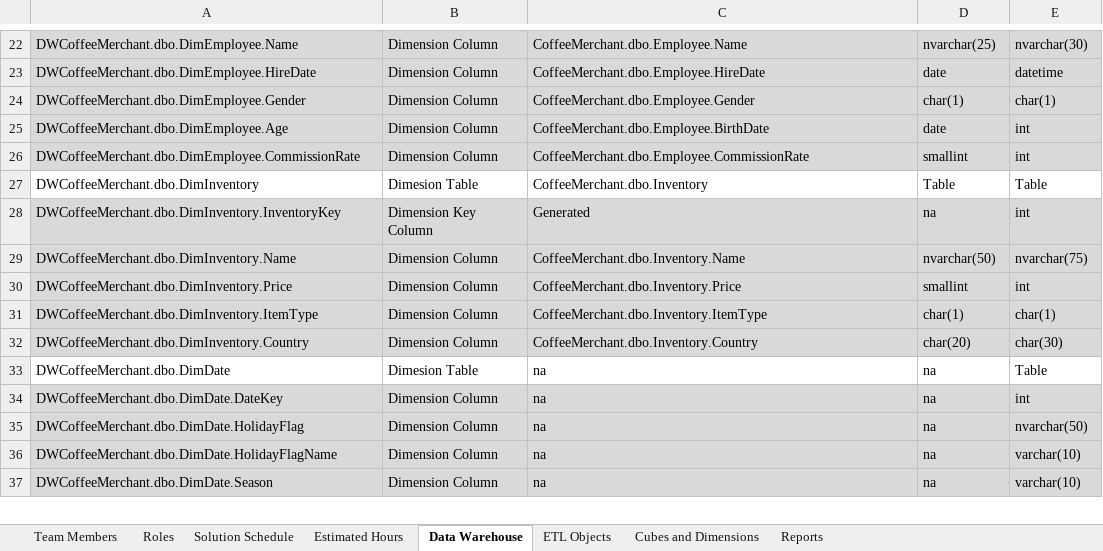
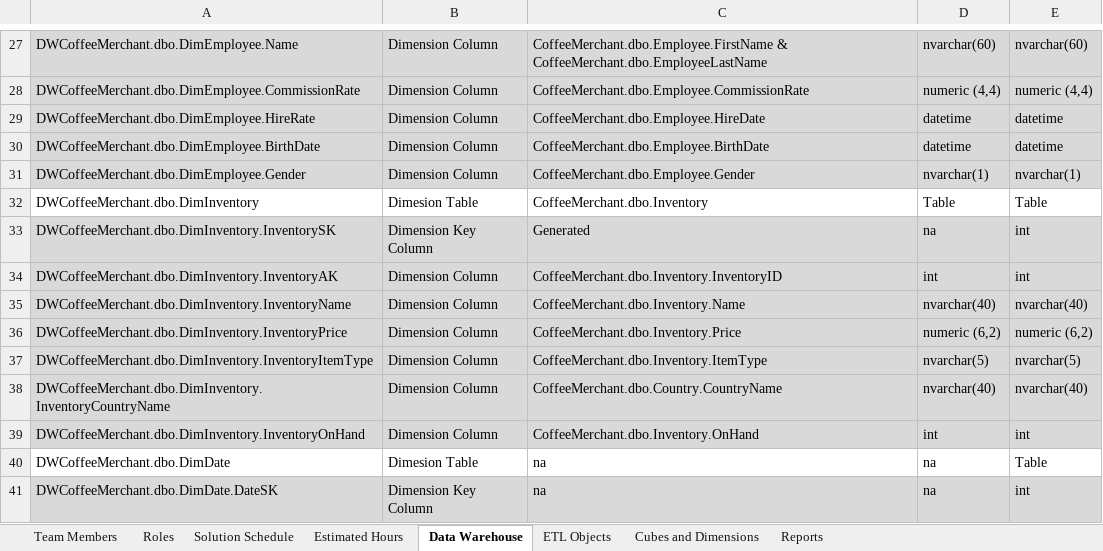
Before and after one commit to hdbrouwer/CoffeeMerchant, an Excel workbook: CoffeeMerchant/BISolutionWorksheets.xlsx, sheet Data Warehouse, drawn as a sheet; only a part is shown, gaps mark what is left out; values as stored, in another font and other column widths than the file's, no borders; removed rows and columns are numbered as before the commit, all else as after; the diff covers the shown part only; the diff names each change by its address in the sheet, - before the commit and + after, or states it on an @@ line.

```diff
--- a/CoffeeMerchant/BISolutionWorksheets.xlsx (sheet Data Warehouse)
+++ b/CoffeeMerchant/BISolutionWorksheets.xlsx (sheet Data Warehouse)
-C27: CoffeeMerchant.dbo.Employee.Name
+C27: CoffeeMerchant.dbo.Employee.FirstName & CoffeeMerchant.dbo.EmployeeLastName
-D27: nvarchar(25)
+D27: nvarchar(60)
-E27: nvarchar(30)
+E27: nvarchar(60)
+row 28: DWCoffeeMerchant.dbo.DimEmployee.CommissionRate | Dimension Column | CoffeeMerchant.dbo.Employee.CommissionRate | numeric (4,4) | numeric (4,4)
-A29: DWCoffeeMerchant.dbo.DimEmployee.HireDate
+A29: DWCoffeeMerchant.dbo.DimEmployee.HireRate
-D29: date
+D29: datetime
+row 30: DWCoffeeMerchant.dbo.DimEmployee.BirthDate | Dimension Column | CoffeeMerchant.dbo.Employee.BirthDate | datetime | datetime
-D31: char(1)
+D31: nvarchar(1)
-E31: char(1)
+E31: nvarchar(1)
-row 25: DWCoffeeMerchant.dbo.DimEmployee.Age | Dimension Column | CoffeeMerchant.dbo.Employee.BirthDate | date | int
-row 26: DWCoffeeMerchant.dbo.DimEmployee.CommissionRate | Dimension Column | CoffeeMerchant.dbo.Employee.CommissionRate | smallint | int
-A33: DWCoffeeMerchant.dbo.DimInventory.InventoryKey
+A33: DWCoffeeMerchant.dbo.DimInventory.InventorySK
+row 34: DWCoffeeMerchant.dbo.DimInventory.InventoryAK | Dimension Column | CoffeeMerchant.dbo.Inventory.InventoryID | int | int
-A35: DWCoffeeMerchant.dbo.DimInventory.Name
+A35: DWCoffeeMerchant.dbo.DimInventory.InventoryName
-D35: nvarchar(50)
+D35: nvarchar(40)
-E35: nvarchar(75)
+E35: nvarchar(40)
-A36: DWCoffeeMerchant.dbo.DimInventory.Price
+A36: DWCoffeeMerchant.dbo.DimInventory.InventoryPrice
-D36: smallint
+D36: numeric (6,2)
-E36: int
+E36: numeric (6,2)
-A37: DWCoffeeMerchant.dbo.DimInventory.ItemType
+A37: DWCoffeeMerchant.dbo.DimInventory.InventoryItemType
-D37: char(1)
+D37: nvarchar(5)
-E37: char(1)
+E37: nvarchar(5)
-A38: DWCoffeeMerchant.dbo.DimInventory.Country
+A38: DWCoffeeMerchant.dbo.DimInventory.InventoryCountryName
-C38: CoffeeMerchant.dbo.Inventory.Country
+C38: CoffeeMerchant.dbo.Country.CountryName
-D38: char(20)
+D38: nvarchar(40)
-E38: char(30)
+E38: nvarchar(40)
+row 39: DWCoffeeMerchant.dbo.DimInventory.InventoryOnHand | Dimension Column | CoffeeMerchant.dbo.Inventory.OnHand | int | int
-A41: DWCoffeeMerchant.dbo.DimDate.DateKey
+A41: DWCoffeeMerchant.dbo.DimDate.DateSK
-B41: Dimension Column
+B41: Dimension Key Column
-row 35: DWCoffeeMerchant.dbo.DimDate.HolidayFlag | Dimension Column | na | na | nvarchar(50)
-row 36: DWCoffeeMerchant.dbo.DimDate.HolidayFlagName | Dimension Column | na | na | varchar(10)
-row 37: DWCoffeeMerchant.dbo.DimDate.Season | Dimension Column | na | na | varchar(10)
```
Also changed, not shown: 5 added rows, 3 removed rows and 30 edited cells elsewhere in this sheet, BISolutionWorksheets.xlsx.
